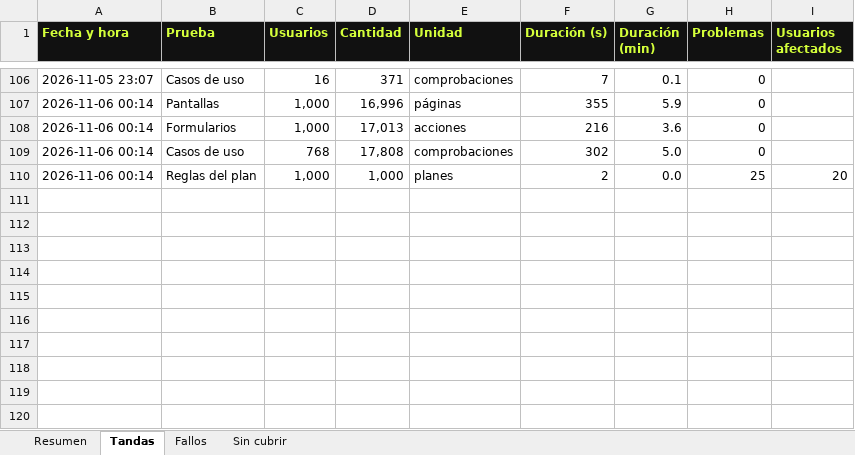
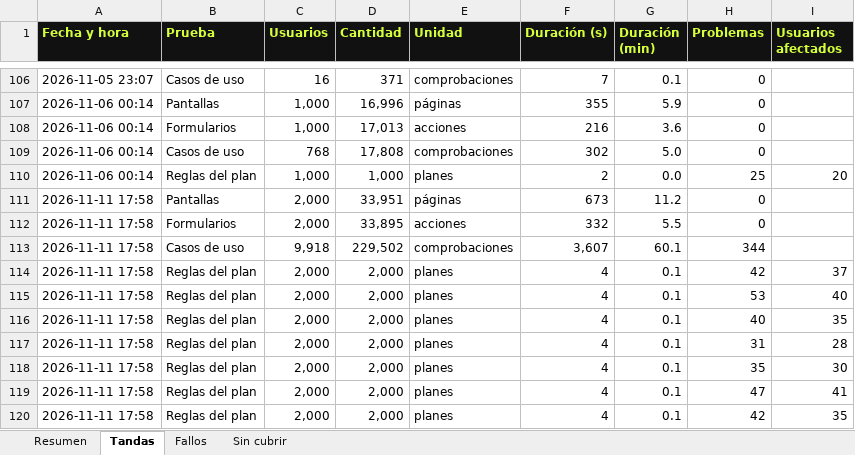
Before and after one commit to davidodo123/StatsRun, an Excel workbook: diario/Informe de pruebas.xlsx, sheet Tandas, drawn as a sheet; only a part is shown, gaps mark what is left out; values as stored, in another font and other column widths than the file's, no borders; conditional formats not drawn; the diff names each change by its address in the sheet, - before the commit and + after, or states it on an @@ line.

Commit message:
Informe de pruebas: tanda del 11 de noviembre y fallos arreglados

```diff
--- a/diario/Informe de pruebas.xlsx (sheet Tandas)
+++ b/diario/Informe de pruebas.xlsx (sheet Tandas)
+row 111: 2026-11-11 17:58 | Pantallas | 2,000 | 33,951 | páginas | 673 | 11.2 | 0
+row 112: 2026-11-11 17:58 | Formularios | 2,000 | 33,895 | acciones | 332 | 5.5 | 0
+row 113: 2026-11-11 17:58 | Casos de uso | 9,918 | 229,502 | comprobaciones | 3,607 | 60.1 | 344
+row 114: 2026-11-11 17:58 | Reglas del plan | 2,000 | 2,000 | planes | 4 | 0.1 | 42 | 37
+row 115: 2026-11-11 17:58 | Reglas del plan | 2,000 | 2,000 | planes | 4 | 0.1 | 53 | 40
+row 116: 2026-11-11 17:58 | Reglas del plan | 2,000 | 2,000 | planes | 4 | 0.1 | 40 | 35
+row 117: 2026-11-11 17:58 | Reglas del plan | 2,000 | 2,000 | planes | 4 | 0.1 | 31 | 28
+row 118: 2026-11-11 17:58 | Reglas del plan | 2,000 | 2,000 | planes | 4 | 0.1 | 35 | 30
+row 119: 2026-11-11 17:58 | Reglas del plan | 2,000 | 2,000 | planes | 4 | 0.1 | 47 | 41
+row 120: 2026-11-11 17:58 | Reglas del plan | 2,000 | 2,000 | planes | 4 | 0.1 | 42 | 35
```
Also changed, not shown: sheet Fallos, sheet Resumen, formulas that keep their value.
